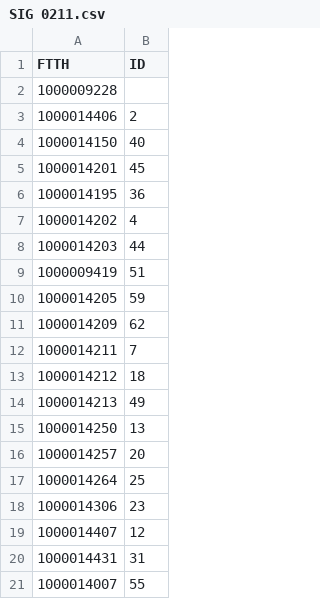
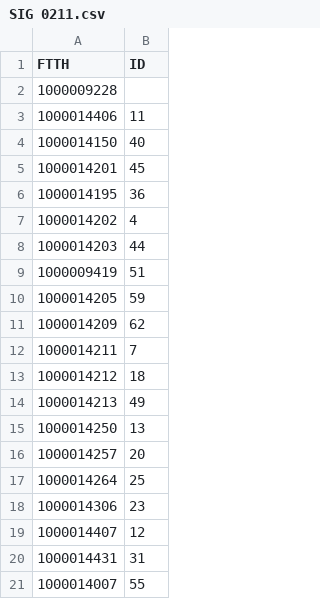
Before and after one commit to tercerseis/notebook, a CSV file: CSVs/SIG 0211.csv (was SIG 0211.csv), drawn as a sheet.

```diff
--- a/SIG 0211.csv
+++ b/CSVs/SIG 0211.csv
@@ -2,3 +2,3 @@ FTTH;ID
 1000009228;
-1000014406;2
+1000014406;11
 1000014150;40
```
Also changed, not shown: CSVs/OSP 0211.csv, 19 other files.
